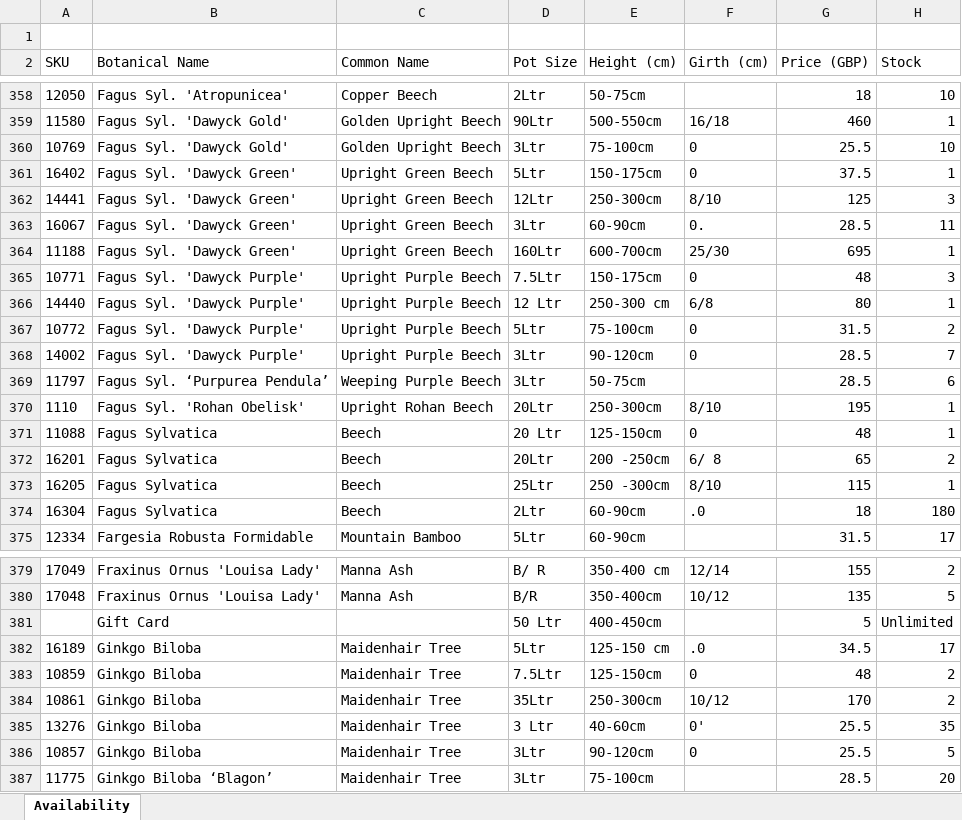
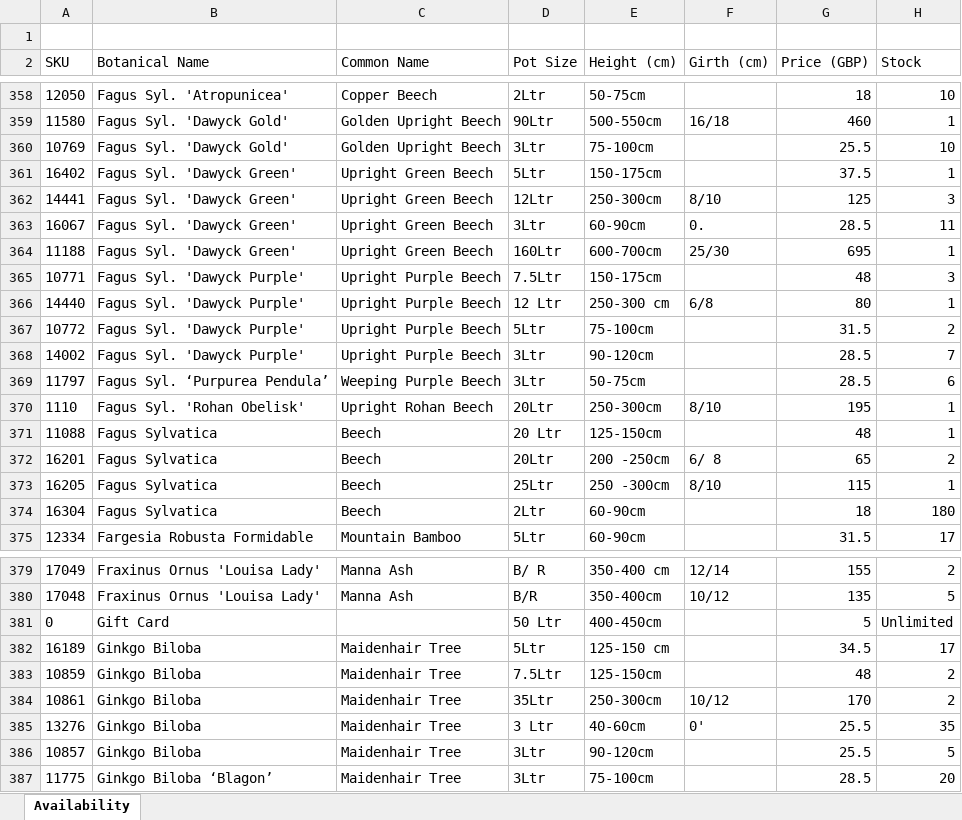
Before and after one commit to Papervale/Papervale-Site, an Excel workbook: files/availability-list-2026.xlsx, sheet Availability, drawn as a sheet; only a part is shown, gaps mark what is left out; values as stored, in another font and other column widths than the file's, no borders; charts and pictures not drawn; the diff covers the shown part only; the diff names each change by its address in the sheet, - before the commit and + after, or states it on an @@ line.

```diff
--- a/files/availability-list-2026.xlsx (sheet Availability)
+++ b/files/availability-list-2026.xlsx (sheet Availability)
-F360:F361 (Girth (cm)): 0
+F360:F361 (Girth (cm)): (empty)
-F365 (Girth (cm)): 0
+F365 (Girth (cm)): (empty)
-F367:F368 (Girth (cm)): 0
+F367:F368 (Girth (cm)): (empty)
-F371 (Girth (cm)): 0
+F371 (Girth (cm)): (empty)
-F374 (Girth (cm)): .0
+F374 (Girth (cm)): (empty)
-A381 (SKU): (empty)
+A381 (SKU): 0
-F382 (Girth (cm)): .0
+F382 (Girth (cm)): (empty)
-F383 (Girth (cm)): 0
+F383 (Girth (cm)): (empty)
-F386 (Girth (cm)): 0
+F386 (Girth (cm)): (empty)
```
Also changed, not shown: 146 edited cells elsewhere in this sheet, 7 other files.
